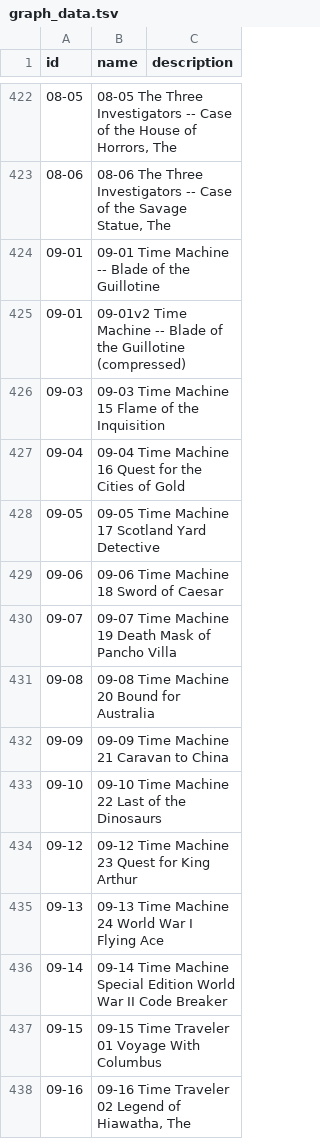
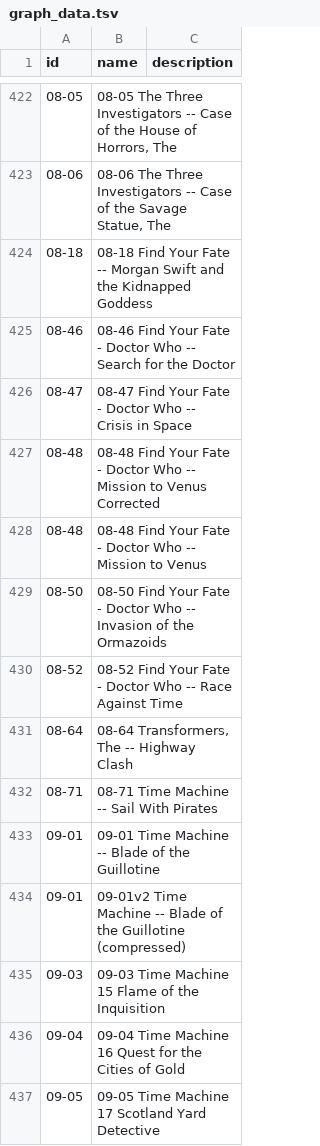
Before and after one commit to jeremydouglass/transverse-gallery, a TSV file: _data/graph_data.tsv, drawn as a sheet; only a part is shown, gaps mark what is left out; the shorter side is filled out with more unchanged rows; the diff names each change by its address in the sheet, - before the commit and + after, or states it on an @@ line.

```diff
--- a/_data/graph_data.tsv
+++ b/_data/graph_data.tsv
+row 424: 08-18 | 08-18 Find Your Fate -- Morgan Swift and the Kidnapped Goddess
+row 425: 08-46 | 08-46 Find Your Fate - Doctor Who -- Search for the Doctor
+row 426: 08-47 | 08-47 Find Your Fate - Doctor Who -- Crisis in Space
+row 427: 08-48 | 08-48 Find Your Fate - Doctor Who -- Mission to Venus Corrected
+row 428: 08-48 | 08-48 Find Your Fate - Doctor Who -- Mission to Venus
+row 429: 08-50 | 08-50 Find Your Fate - Doctor Who -- Invasion of the Ormazoids
+row 430: 08-52 | 08-52 Find Your Fate - Doctor Who -- Race Against Time
+row 431: 08-64 | 08-64 Transformers, The -- Highway Clash
+row 432: 08-71 | 08-71 Time Machine -- Sail With Pirates
```
Also changed, not shown: _data/image_list.tsv, assets/gamebooks/logs/_graph_stats.log.csv, 48 other files.
